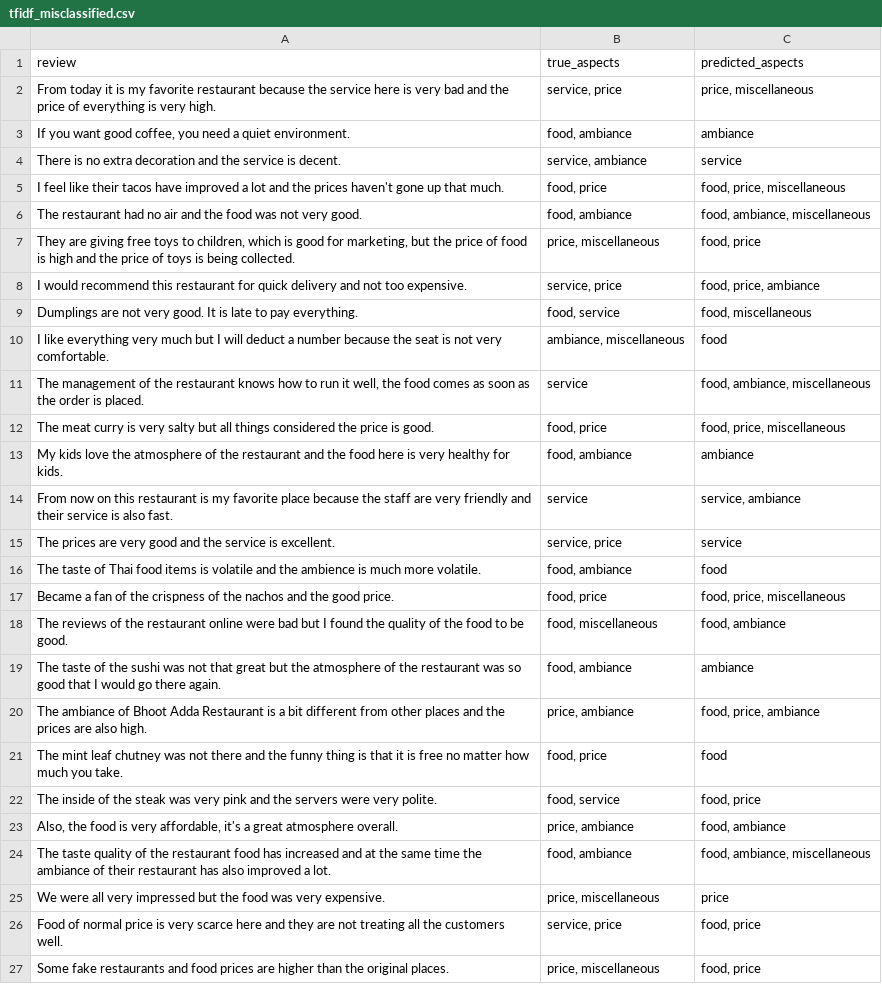
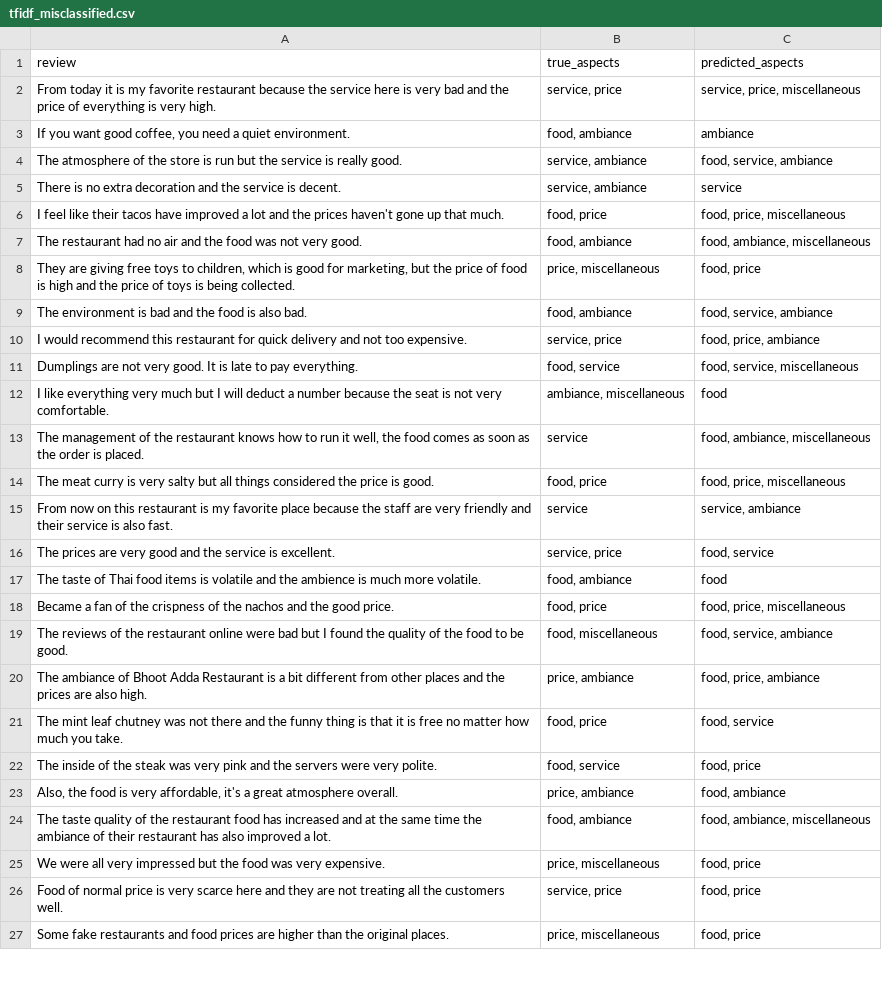
Before and after one commit to zaabinh/3bit-CS221, a CSV file: outputs/TF-IDF/tfidf_misclassified.csv, drawn as a sheet; only a part is shown; the diff covers the shown part only.

```diff
--- a/outputs/TF-IDF/tfidf_misclassified.csv
+++ b/outputs/TF-IDF/tfidf_misclassified.csv
@@ -1,4 +1,5 @@
 review,true_aspects,predicted_aspects
-From today it is my favorite restaurant because the service here is very bad and the price of everything is very high.,"service, price","price, miscellaneous"
+From today it is my favorite restaurant because the service here is very bad and the price of everything is very high.,"service, price","service, price, miscellaneous"
 "If you want good coffee, you need a quiet environment.","food, ambiance",ambiance
+The atmosphere of the store is run but the service is really good.,"service, ambiance","food, service, ambiance"
 There is no extra decoration and the service is decent.,"service, ambiance",service
@@ -7,4 +8,5 @@ The restaurant had no air and the food was not very good.,"food, ambiance","food
 "They are giving free toys to children, which is good for marketing, but the price of food is high and the price of toys is being collected.","price, miscellaneous","food, price"
+The environment is bad and the food is also bad.,"food, ambiance","food, service, ambiance"
 I would recommend this restaurant for quick delivery and not too expensive.,"service, price","food, price, ambiance"
-Dumplings are not very good. It is late to pay everything.,"food, service","food, miscellaneous"
+Dumplings are not very good. It is late to pay everything.,"food, service","food, service, miscellaneous"
 I like everything very much but I will deduct a number because the seat is not very comfortable.,"ambiance, miscellaneous",food
@@ -12,11 +14,9 @@ I like everything very much but I will deduct a number because the seat is not v
 The meat curry is very salty but all things considered the price is good.,"food, price","food, price, miscellaneous"
-My kids love the atmosphere of the restaurant and the food here is very healthy for kids.,"food, ambiance",ambiance
 From now on this restaurant is my favorite place because the staff are very friendly and their service is also fast.,service,"service, ambiance"
-The prices are very good and the service is excellent.,"service, price",service
+The prices are very good and the service is excellent.,"service, price","food, service"
 The taste of Thai food items is volatile and the ambience is much more volatile.,"food, ambiance",food
 Became a fan of the crispness of the nachos and the good price.,"food, price","food, price, miscellaneous"
-The reviews of the restaurant online were bad but I found the quality of the food to be good.,"food, miscellaneous","food, ambiance"
-The taste of the sushi was not that great but the atmosphere of the restaurant was so good that I would go there again.,"food, ambiance",ambiance
+The reviews of the restaurant online were bad but I found the quality of the food to be good.,"food, miscellaneous","food, service, ambiance"
 The ambiance of Bhoot Adda Restaurant is a bit different from other places and the prices are also high.,"price, ambiance","food, price, ambiance"
-The mint leaf chutney was not there and the funny thing is that it is free no matter how much you take.,"food, price",food
+The mint leaf chutney was not there and the funny thing is that it is free no matter how much you take.,"food, price","food, service"
 The inside of the steak was very pink and the servers were very polite.,"food, service","food, price"
@@ -24,3 +24,3 @@ The inside of the steak was very pink and the servers were very polite.,"food, s
 The taste quality of the restaurant food has increased and at the same time the ambiance of their restaurant has also improved a lot.,"food, ambiance","food, ambiance, miscellaneous"
-We were all very impressed but the food was very expensive.,"price, miscellaneous",price
+We were all very impressed but the food was very expensive.,"price, miscellaneous","food, price"
 Food of normal price is very scarce here and they are not treating all the customers well.,"service, price","food, price"
```
Also changed, not shown: 3 added rows, 1 removed row and 1 edited cell elsewhere in this file, 9 other files.
